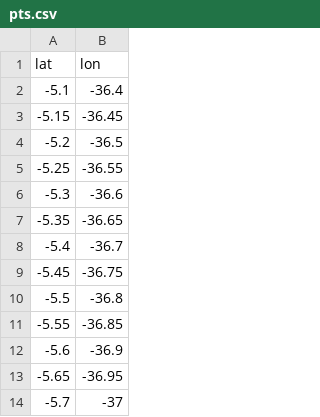
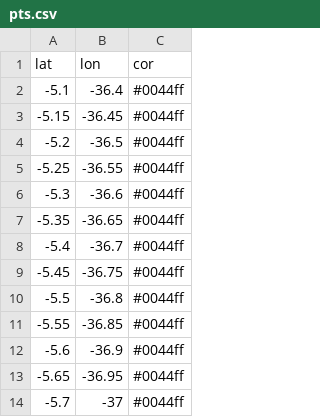
Before and after one commit to BetoHammerle/mapa_host, a CSV file: pts.csv, drawn as a sheet; only a part is shown; the diff names each change by its address in the sheet, - before the commit and + after, or states it on an @@ line.

```diff
--- a/pts.csv
+++ b/pts.csv
+column C (cor), rows 2-14: all #0044ff
```
Also changed, not shown: 1 other file.
